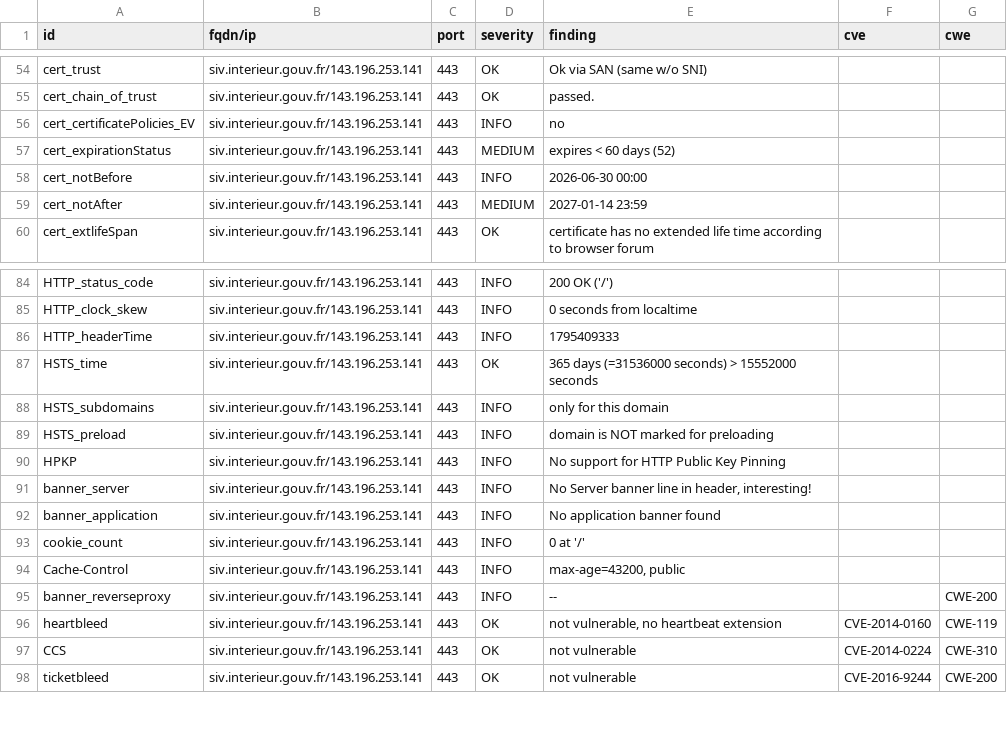
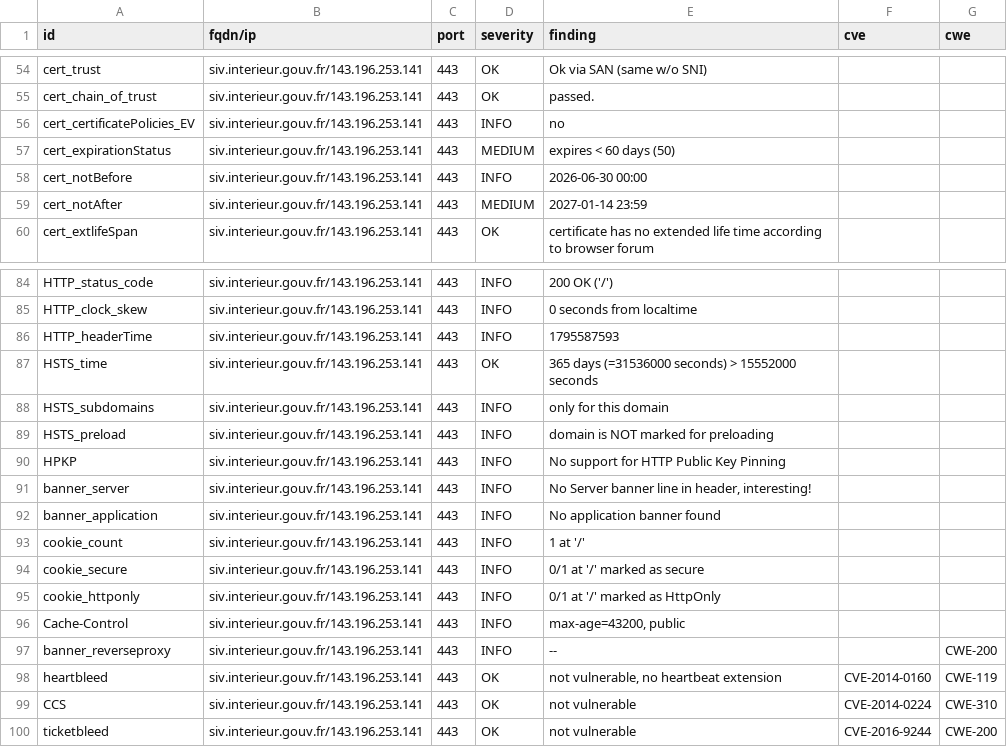
Before and after one commit to dnum-mi/dashlord, a CSV file: results/aHR0cHM6Ly9zaXYuaW50ZXJpZXVyLmdvdXYuZnIvbWFwLXVzZy11aS9kby9hY2N1ZWlsX2NlcnRpZmljYXQ=/testssl.csv, drawn as a sheet; only a part is shown, gaps mark what is left out.

```diff
--- a/results/aHR0cHM6Ly9zaXYuaW50ZXJpZXVyLmdvdXYuZnIvbWFwLXVzZy11aS9kby9hY2N1ZWlsX2NlcnRpZmljYXQ=/testssl.csv
+++ b/results/aHR0cHM6Ly9zaXYuaW50ZXJpZXVyLmdvdXYuZnIvbWFwLXVzZy11aS9kby9hY2N1ZWlsX2NlcnRpZmljYXQ=/testssl.csv
@@ -56,3 +56,3 @@
 "cert_certificatePolicies_EV","siv.interieur.gouv.fr/143.196.253.141","443","INFO","no","",""
-"cert_expirationStatus","siv.interieur.gouv.fr/143.196.253.141","443","MEDIUM","expires < 60 days (52)","",""
+"cert_expirationStatus","siv.interieur.gouv.fr/143.196.253.141","443","MEDIUM","expires < 60 days (50)","",""
 "cert_notBefore","siv.interieur.gouv.fr/143.196.253.141","443","INFO","2026-06-30 00:00","",""
@@ -85,3 +85,3 @@
 "HTTP_clock_skew","siv.interieur.gouv.fr/143.196.253.141","443","INFO","0 seconds from localtime","",""
-"HTTP_headerTime","siv.interieur.gouv.fr/143.196.253.141","443","INFO","1795409333","",""
+"HTTP_headerTime","siv.interieur.gouv.fr/143.196.253.141","443","INFO","1795587593","",""
 "HSTS_time","siv.interieur.gouv.fr/143.196.253.141","443","OK","365 days (=31536000 seconds) > 15552000 seconds","",""
@@ -92,3 +92,5 @@
 "banner_application","siv.interieur.gouv.fr/143.196.253.141","443","INFO","No application banner found","",""
-"cookie_count","siv.interieur.gouv.fr/143.196.253.141","443","INFO","0 at '/'","",""
+"cookie_count","siv.interieur.gouv.fr/143.196.253.141","443","INFO","1 at '/'","",""
+"cookie_secure","siv.interieur.gouv.fr/143.196.253.141","443","INFO","0/1 at '/' marked as secure","",""
+"cookie_httponly","siv.interieur.gouv.fr/143.196.253.141","443","INFO","0/1 at '/' marked as HttpOnly","",""
 "Cache-Control","siv.interieur.gouv.fr/143.196.253.141","443","INFO","max-age=43200, public","",""
```
Also changed, not shown: 5 other files.
